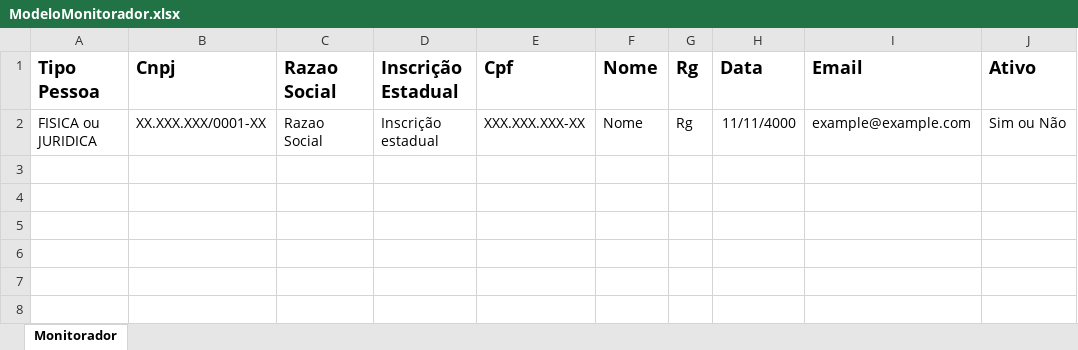
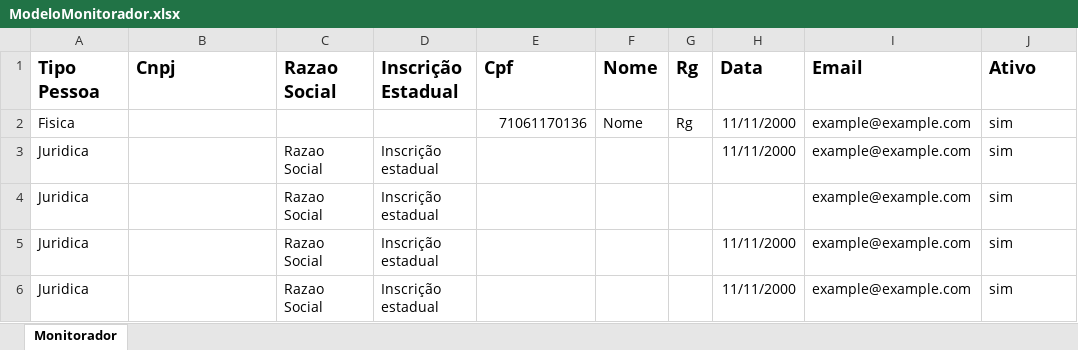
Before and after one commit to seriikmota/monitorador-manager-api, an Excel workbook: ModeloMonitorador.xlsx, sheet Monitorador, drawn as a sheet; values as stored, in another font and other column widths than the file's, no borders; removed rows and columns are numbered as before the commit, all else as after; the diff names each change by its address in the sheet, - before the commit and + after, or states it on an @@ line.

```diff
--- a/ModeloMonitorador.xlsx (sheet Monitorador)
+++ b/ModeloMonitorador.xlsx (sheet Monitorador)
-row 2: FISICA ou JURIDICA | XX.XXX.XXX/0001-XX | Razao Social | Inscrição estadual | XXX.XXX.XXX-XX | Nome | Rg | 11/11/4000 | example@example.com | Sim ou Não
+row 2: Fisica |  |  |  | 71061170136 | Nome | Rg | 11/11/2000 | example@example.com | sim
+row 3: Juridica |  | Razao Social | Inscrição estadual |  |  |  | 11/11/2000 | example@example.com | sim
+row 4: Juridica |  | Razao Social | Inscrição estadual |  |  |  |  | example@example.com | sim
+row 5: Juridica |  | Razao Social | Inscrição estadual |  |  |  | 11/11/2000 | example@example.com | sim
+row 6: Juridica |  | Razao Social | Inscrição estadual |  |  |  | 11/11/2000 | example@example.com | sim
```
Also changed, not shown: 15 other files.
